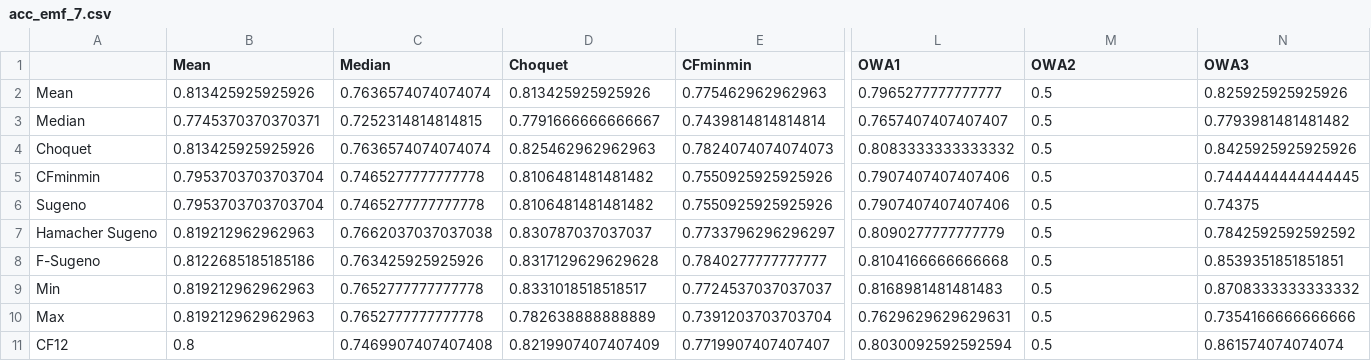
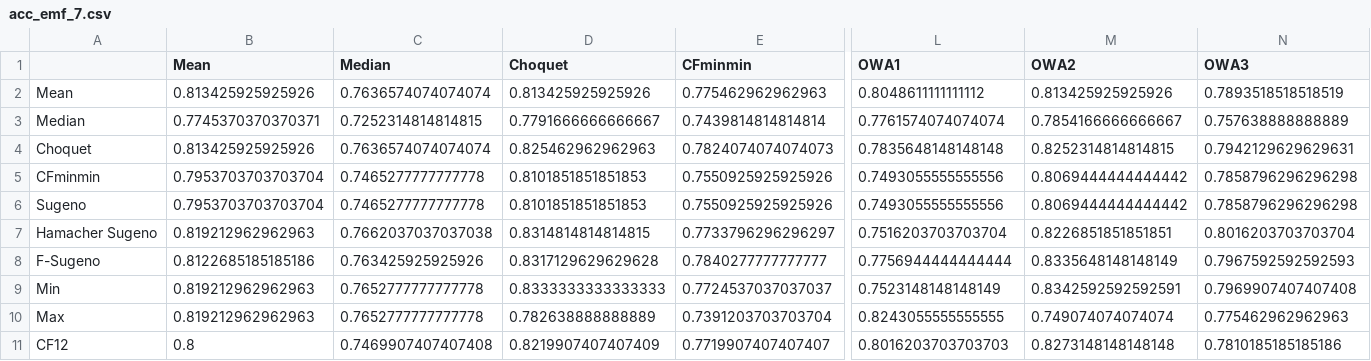
Before and after one commit to Fuminides/BCI_Results, a CSV file: Results 2a/acc_emf_7.csv, drawn as a sheet; only a part is shown, gaps mark what is left out; the diff covers the shown part only; the diff names each change by its address in the sheet, - before the commit and + after, or states it on an @@ line.

```diff
--- a/Results 2a/acc_emf_7.csv
+++ b/Results 2a/acc_emf_7.csv
-L2 (OWA1): 0.7965277777777777
+L2 (OWA1): 0.8048611111111112
-M2 (OWA2): 0.5
+M2 (OWA2): 0.813425925925926
-N2 (OWA3): 0.825925925925926
+N2 (OWA3): 0.7893518518518519
-L3 (OWA1): 0.7657407407407407
+L3 (OWA1): 0.7761574074074074
-M3 (OWA2): 0.5
+M3 (OWA2): 0.7854166666666667
-N3 (OWA3): 0.7793981481481482
+N3 (OWA3): 0.757638888888889
-L4 (OWA1): 0.8083333333333332
+L4 (OWA1): 0.7835648148148148
-M4 (OWA2): 0.5
+M4 (OWA2): 0.8252314814814815
-N4 (OWA3): 0.8425925925925926
+N4 (OWA3): 0.7942129629629631
-D5:D6 (Choquet): 0.8106481481481482
+D5:D6 (Choquet): 0.8101851851851853
-L5:L6 (OWA1): 0.7907407407407406
+L5:L6 (OWA1): 0.7493055555555556
-M5:M6 (OWA2): 0.5
+M5:M6 (OWA2): 0.8069444444444442
-N5 (OWA3): 0.7444444444444445
+N5 (OWA3): 0.7858796296296298
-N6 (OWA3): 0.74375
+N6 (OWA3): 0.7858796296296298
-D7 (Choquet): 0.830787037037037
+D7 (Choquet): 0.8314814814814815
-L7 (OWA1): 0.8090277777777779
+L7 (OWA1): 0.7516203703703704
-M7 (OWA2): 0.5
+M7 (OWA2): 0.8226851851851851
-N7 (OWA3): 0.7842592592592592
+N7 (OWA3): 0.8016203703703704
-L8 (OWA1): 0.8104166666666668
+L8 (OWA1): 0.7756944444444444
-M8 (OWA2): 0.5
+M8 (OWA2): 0.8335648148148149
-N8 (OWA3): 0.8539351851851851
+N8 (OWA3): 0.7967592592592593
-D9 (Choquet): 0.8331018518518517
+D9 (Choquet): 0.8333333333333333
-L9 (OWA1): 0.8168981481481483
+L9 (OWA1): 0.7523148148148149
-M9 (OWA2): 0.5
+M9 (OWA2): 0.8342592592592591
-N9 (OWA3): 0.8708333333333332
+N9 (OWA3): 0.7969907407407408
-L10 (OWA1): 0.7629629629629631
+L10 (OWA1): 0.8243055555555555
-M10 (OWA2): 0.5
+M10 (OWA2): 0.749074074074074
-N10 (OWA3): 0.7354166666666666
+N10 (OWA3): 0.775462962962963
-L11 (OWA1): 0.8030092592592594
+L11 (OWA1): 0.8016203703703703
-M11 (OWA2): 0.5
+M11 (OWA2): 0.8273148148148148
-N11 (OWA3): 0.861574074074074
+N11 (OWA3): 0.7810185185185186
```
Also changed, not shown: 63 edited cells elsewhere in this file, Results 2a/acc_emf_1.csv, Results 2a/acc_emf_3.csv, 6 other files.
